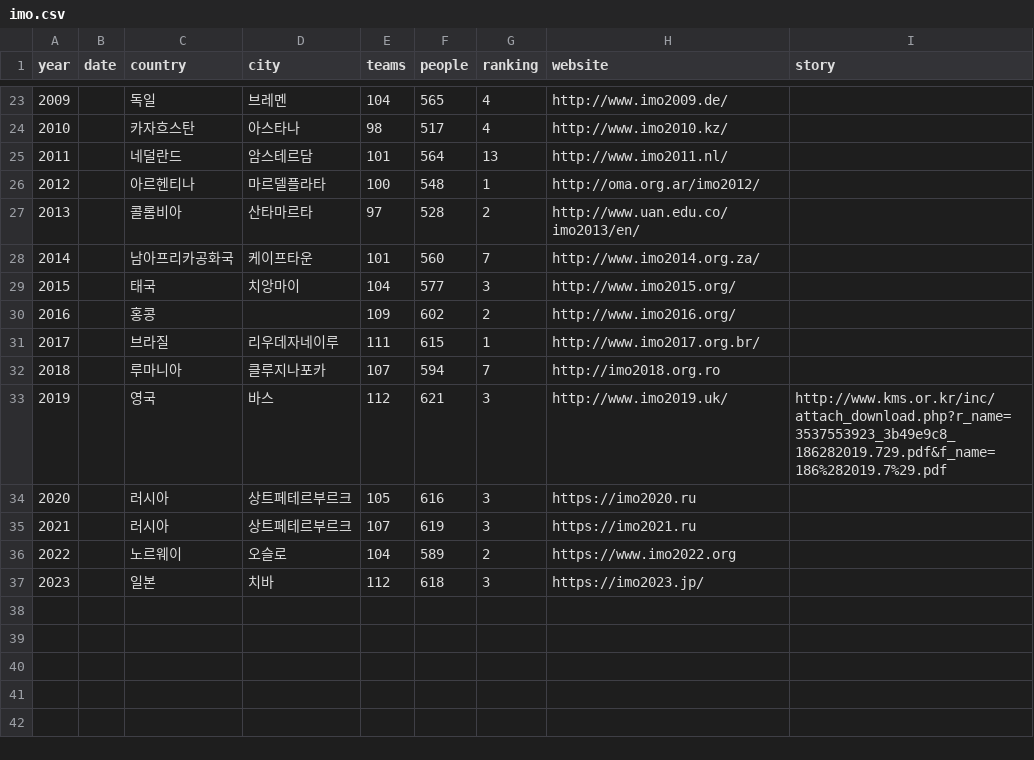
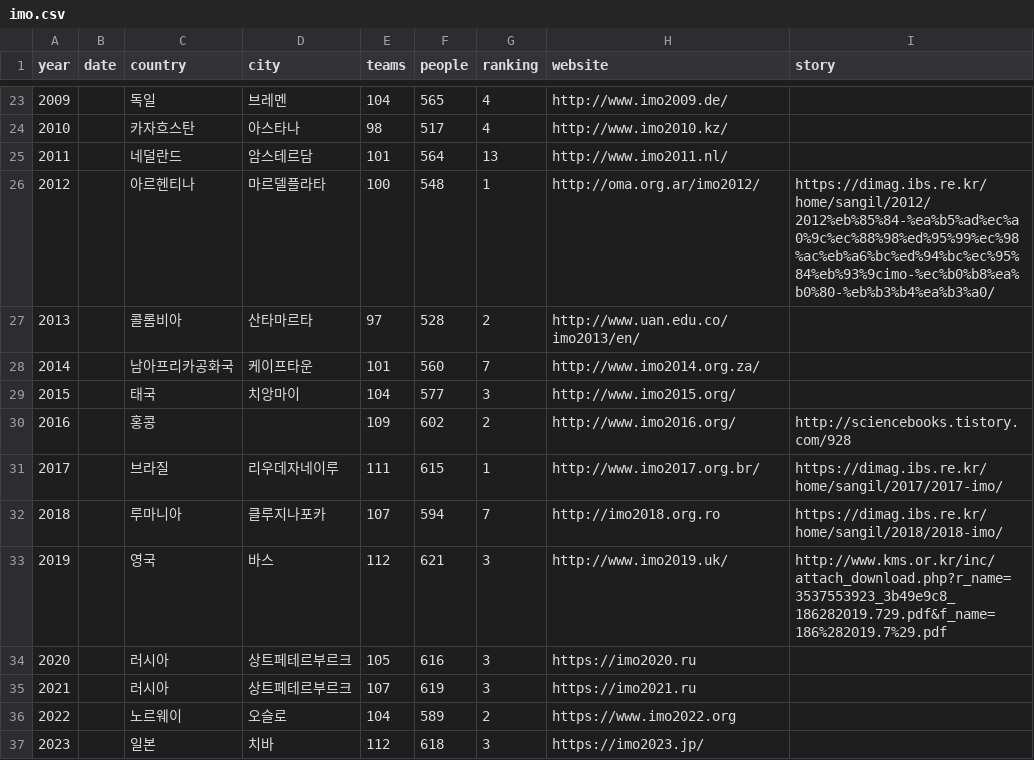
Before and after one commit to imo-korea/imo-korea.github.io, a CSV file: _data/imo.csv, drawn as a sheet; only a part is shown, gaps mark what is left out.

Commit message:
update: story

```diff
--- a/_data/imo.csv
+++ b/_data/imo.csv
@@ -25,3 +25,3 @@ year,date,country,city,teams,people,ranking,website,story
 2011,,네덜란드,암스테르담,101,564,13,http://www.imo2011.nl/,
-2012,,아르헨티나,마르델플라타,100,548,1,http://oma.org.ar/imo2012/,
+2012,,아르헨티나,마르델플라타,100,548,1,http://oma.org.ar/imo2012/,https://dimag.ibs.re.kr/home/sangil/2012/2012%eb%85%84-%ea%b5%ad%ec%a0%9c%ec%88%98%ed%95%99%ec%98%ac%eb%a6%bc%ed%94%bc%ec%95%84%eb%93%9cimo-%ec%b0%b8%ea%b0%80-%eb%b3%b4%ea%b3%a0/
 2013,,콜롬비아,산타마르타,97,528,2,http://www.uan.edu.co/imo2013/en/,
@@ -29,5 +29,5 @@ year,date,country,city,teams,people,ranking,website,story
 2015,,태국,치앙마이,104,577,3,http://www.imo2015.org/,
-2016,,홍콩,,109,602,2,http://www.imo2016.org/,
-2017,,브라질,리우데자네이루,111,615,1,http://www.imo2017.org.br/,
-2018,,루마니아,클루지나포카,107,594,7,http://imo2018.org.ro,
+2016,,홍콩,,109,602,2,http://www.imo2016.org/,http://sciencebooks.tistory.com/928
+2017,,브라질,리우데자네이루,111,615,1,http://www.imo2017.org.br/,https://dimag.ibs.re.kr/home/sangil/2017/2017-imo/
+2018,,루마니아,클루지나포카,107,594,7,http://imo2018.org.ro,https://dimag.ibs.re.kr/home/sangil/2018/2018-imo/
 2019,,영국,바스,112,621,3,http://www.imo2019.uk/,http://www.kms.or.kr/inc/attach_download.php?r_name=3537553923_3b49e9c8_186282019.729.pdf&f_name=186%282019.7%29.pdf
```
